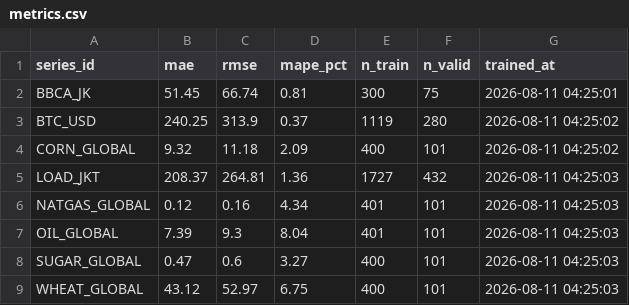
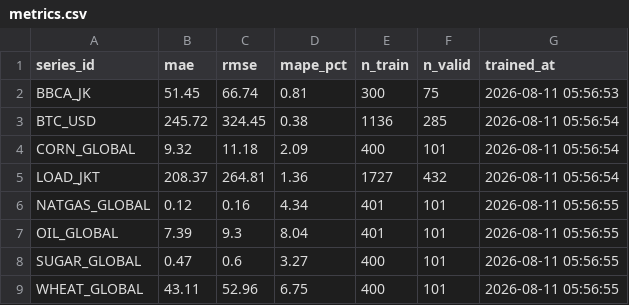
Before and after one commit to salimz-arch/tsf-market-analytics, a CSV file: models/metrics.csv, drawn as a sheet.

```diff
--- a/models/metrics.csv
+++ b/models/metrics.csv
@@ -1,9 +1,9 @@
 series_id,mae,rmse,mape_pct,n_train,n_valid,trained_at
-BBCA_JK,51.45,66.74,0.81,300,75,2026-08-11 04:25:01
-BTC_USD,240.25,313.9,0.37,1119,280,2026-08-11 04:25:02
-CORN_GLOBAL,9.32,11.18,2.09,400,101,2026-08-11 04:25:02
-LOAD_JKT,208.37,264.81,1.36,1727,432,2026-08-11 04:25:03
-NATGAS_GLOBAL,0.12,0.16,4.34,401,101,2026-08-11 04:25:03
-OIL_GLOBAL,7.39,9.3,8.04,401,101,2026-08-11 04:25:03
-SUGAR_GLOBAL,0.47,0.6,3.27,400,101,2026-08-11 04:25:03
-WHEAT_GLOBAL,43.12,52.97,6.75,400,101,2026-08-11 04:25:03
+BBCA_JK,51.45,66.74,0.81,300,75,2026-08-11 05:56:53
+BTC_USD,245.72,324.45,0.38,1136,285,2026-08-11 05:56:54
+CORN_GLOBAL,9.32,11.18,2.09,400,101,2026-08-11 05:56:54
+LOAD_JKT,208.37,264.81,1.36,1727,432,2026-08-11 05:56:54
+NATGAS_GLOBAL,0.12,0.16,4.34,401,101,2026-08-11 05:56:55
+OIL_GLOBAL,7.39,9.3,8.04,401,101,2026-08-11 05:56:55
+SUGAR_GLOBAL,0.47,0.6,3.27,400,101,2026-08-11 05:56:55
+WHEAT_GLOBAL,43.11,52.96,6.75,400,101,2026-08-11 05:56:55
```
Also changed, not shown: data/forecasts/conclusions.csv, data/forecasts/evaluation.csv, 11 other files.
